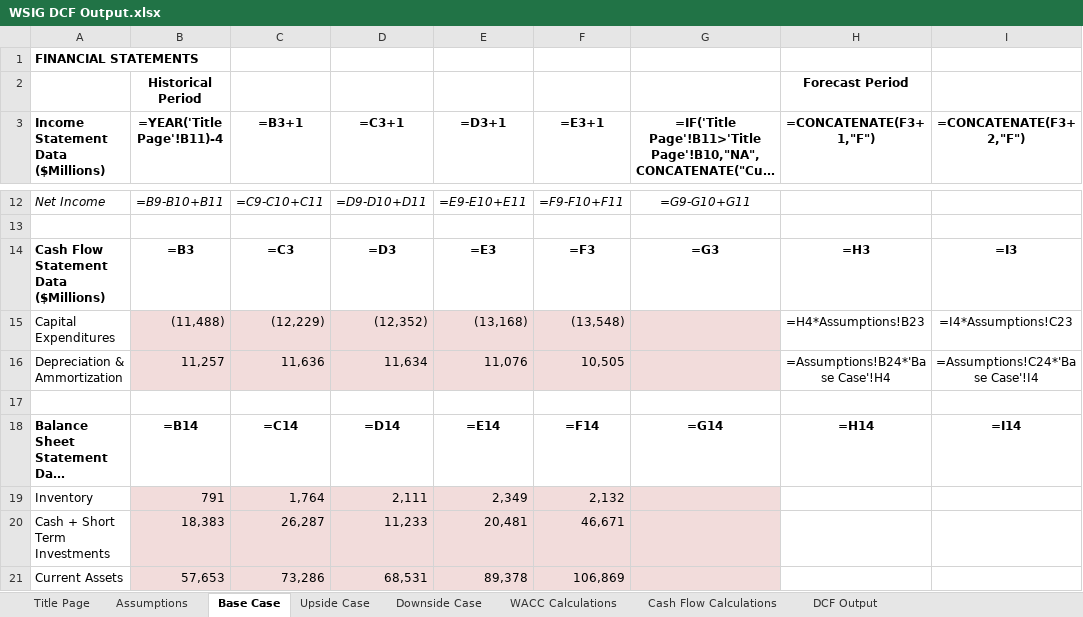
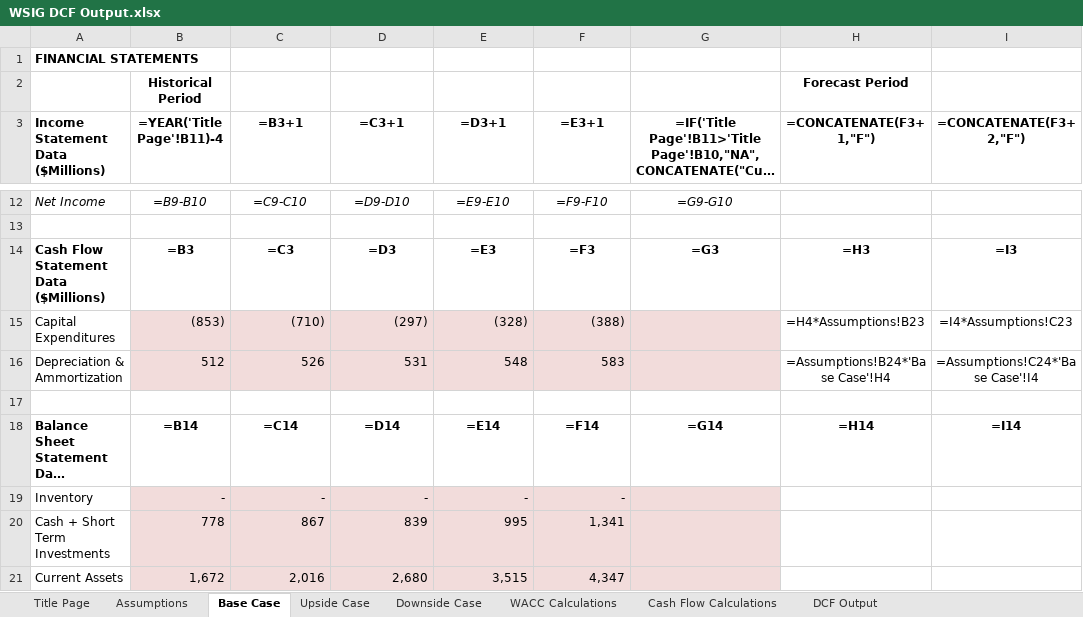
Before and after one commit to Nico-Rode/Automated_DCF_Proj, an Excel workbook: WSIG DCF Output.xlsx, sheet Base Case, drawn as a sheet; only a part is shown, gaps mark what is left out; long unchanged cells end in …; values as stored, in another font and other column widths than the file's, no borders; formulas without a stored value are shown as written; conditional formats not drawn; the diff covers the shown part only; the diff names each change by its address in the sheet, - before the commit and + after, or states it on an @@ line.

```diff
--- a/WSIG DCF Output.xlsx (sheet Base Case)
+++ b/WSIG DCF Output.xlsx (sheet Base Case)
-B12 (=YEAR('Title Page'!B11)-4): =B9-B10+B11
+B12 (=YEAR('Title Page'!B11)-4): =B9-B10
-C12 (=B3+1): =C9-C10+C11
+C12 (=B3+1): =C9-C10
-D12 (=C3+1): =D9-D10+D11
+D12 (=C3+1): =D9-D10
-E12 (=D3+1): =E9-E10+E11
+E12 (=D3+1): =E9-E10
-F12 (=E3+1): =F9-F10+F11
+F12 (=E3+1): =F9-F10
-G12: =G9-G10+G11
+G12: =G9-G10
-B15 (=YEAR('Title Page'!B11)-4): (11,488)
+B15 (=YEAR('Title Page'!B11)-4): (853)
-C15 (=B3+1): (12,229)
+C15 (=B3+1): (710)
-D15 (=C3+1): (12,352)
+D15 (=C3+1): (297)
-E15 (=D3+1): (13,168)
+E15 (=D3+1): (328)
-F15 (=E3+1): (13,548)
+F15 (=E3+1): (388)
-B16 (=YEAR('Title Page'!B11)-4): 11,257
+B16 (=YEAR('Title Page'!B11)-4): 512
-C16 (=B3+1): 11,636
+C16 (=B3+1): 526
-D16 (=C3+1): 11,634
+D16 (=C3+1): 531
-E16 (=D3+1): 11,076
+E16 (=D3+1): 548
-F16 (=E3+1): 10,505
+F16 (=E3+1): 583
-B19 (=YEAR('Title Page'!B11)-4): 791
+B19 (=YEAR('Title Page'!B11)-4): -
-C19 (=B3+1): 1,764
+C19 (=B3+1): -
-D19 (=C3+1): 2,111
+D19 (=C3+1): -
-E19 (=D3+1): 2,349
+E19 (=D3+1): -
-F19 (=E3+1): 2,132
+F19 (=E3+1): -
-B20 (=YEAR('Title Page'!B11)-4): 18,383
+B20 (=YEAR('Title Page'!B11)-4): 778
-C20 (=B3+1): 26,287
+C20 (=B3+1): 867
-D20 (=C3+1): 11,233
+D20 (=C3+1): 839
-E20 (=D3+1): 20,481
+E20 (=D3+1): 995
-F20 (=E3+1): 46,671
+F20 (=E3+1): 1,341
-B21 (=YEAR('Title Page'!B11)-4): 57,653
+B21 (=YEAR('Title Page'!B11)-4): 1,672
-C21 (=B3+1): 73,286
+C21 (=B3+1): 2,016
-D21 (=C3+1): 68,531
+D21 (=C3+1): 2,680
-E21 (=D3+1): 89,378
+E21 (=D3+1): 3,515
-F21 (=E3+1): 106,869
+F21 (=E3+1): 4,347
```
Also changed, not shown: 59 edited cells elsewhere in this sheet, sheet Title Page, WSIG DCF Template.xlsx, 2 other files.
